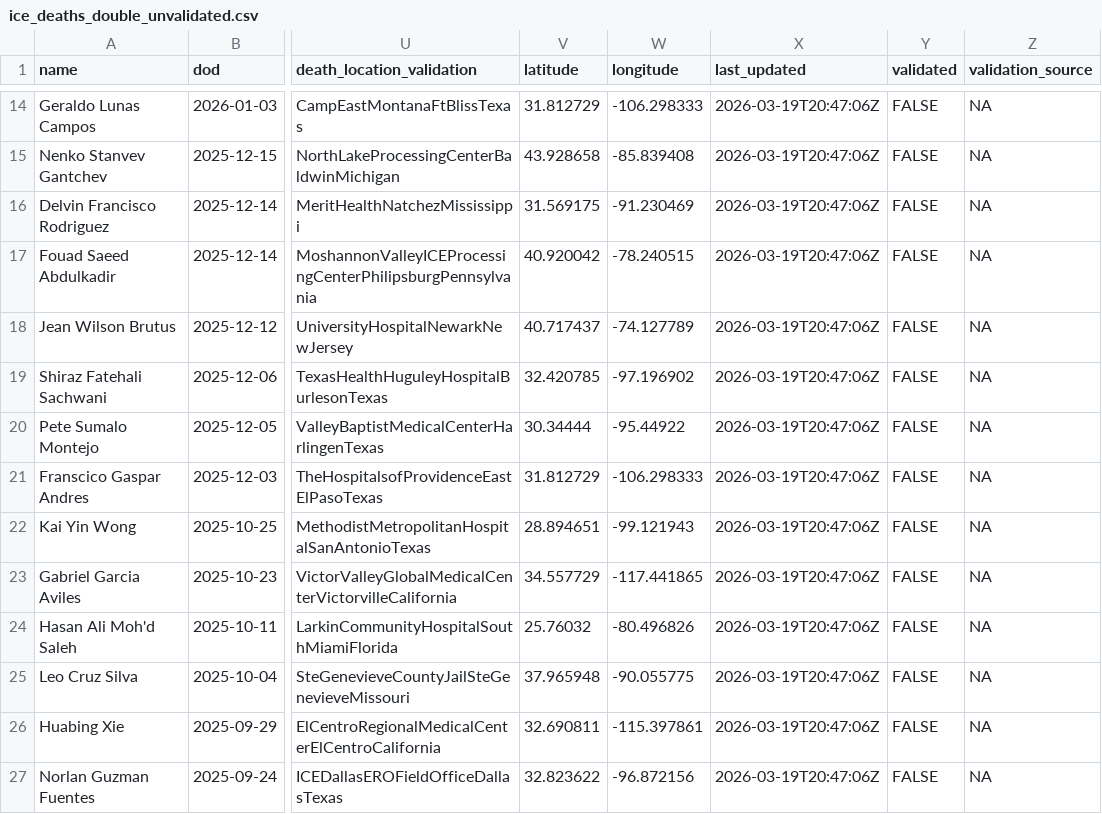
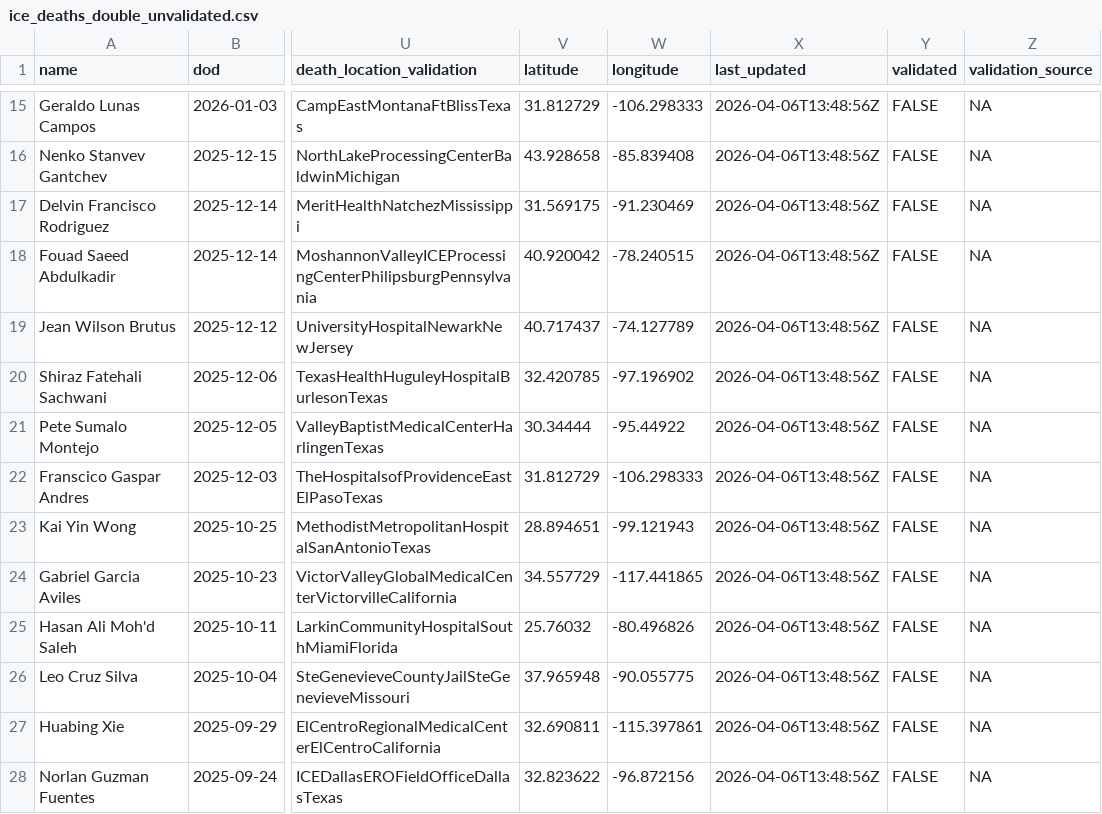
Before and after one commit to uclalawbehindbars/ICE_custody_mortality, a CSV file: Data/Processed/ice_deaths_double_unvalidated.csv, drawn as a sheet; only a part is shown, gaps mark what is left out; addresses are those after the commit; the diff covers the shown part only; the diff names each change by its address in the sheet, - before the commit and + after, or states it on an @@ line.

Commit message:
Import most recent deaths

```diff
--- a/Data/Processed/ice_deaths_double_unvalidated.csv
+++ b/Data/Processed/ice_deaths_double_unvalidated.csv
-X15:X28 (last_updated): 2026-03-19T20:47:06Z
+X15:X28 (last_updated): 2026-04-06T13:48:56Z
```
Also changed, not shown: 2 added rows and 90 edited cells elsewhere in this file, Data/Processed/ice_deaths_unvalidated_code_red.csv, Data/Processed/ice_deaths_unvalidated_foia.csv, 5 other files.
